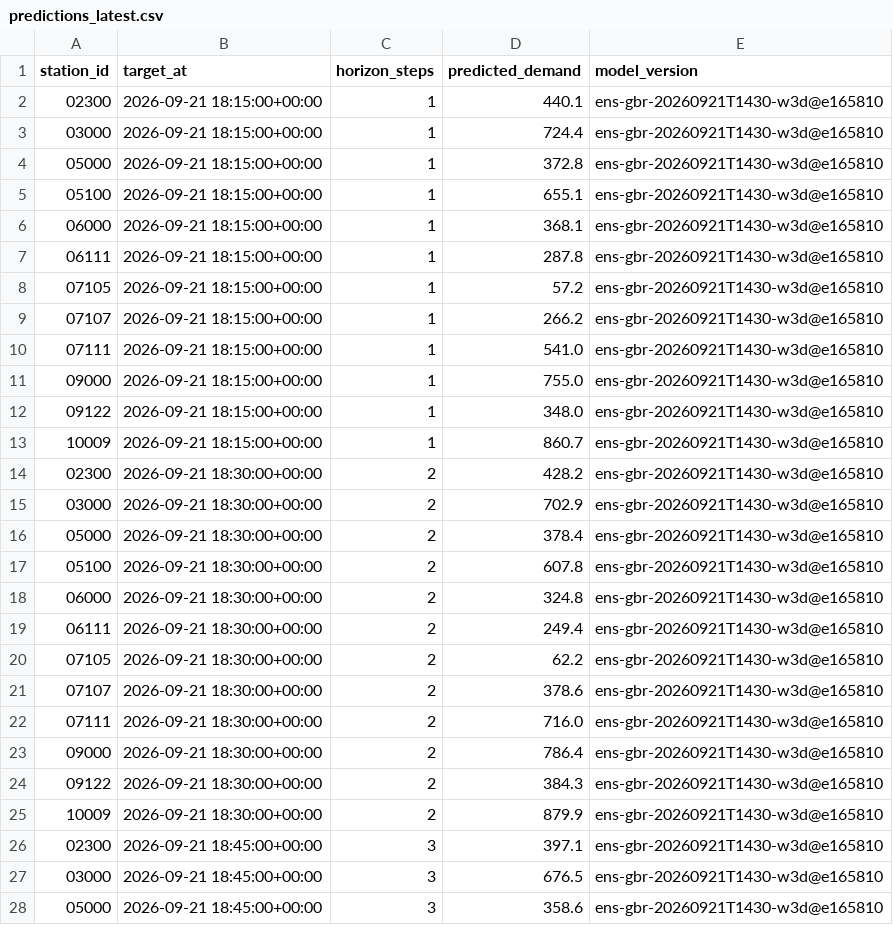
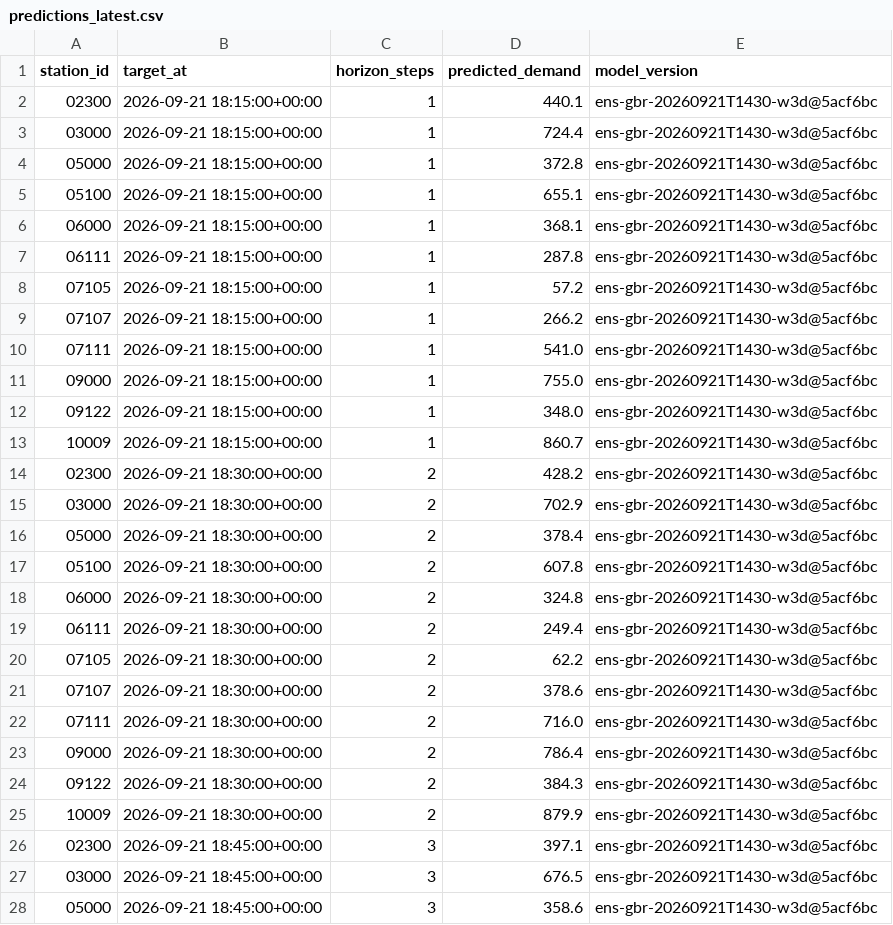
Before and after one commit to davidbrinez30/proyecto-visualizacion-2-mi-pulso-transmi, a CSV file: artifacts/predictions_latest.csv, drawn as a sheet; only a part is shown; the diff covers the shown part only.

```diff
--- a/artifacts/predictions_latest.csv
+++ b/artifacts/predictions_latest.csv
@@ -1,28 +1,28 @@
 station_id,target_at,horizon_steps,predicted_demand,model_version
-02300,2026-09-21 18:15:00+00:00,1,440.1,ens-gbr-20260921T1430-w3d@e165810
-03000,2026-09-21 18:15:00+00:00,1,724.4,ens-gbr-20260921T1430-w3d@e165810
-05000,2026-09-21 18:15:00+00:00,1,372.8,ens-gbr-20260921T1430-w3d@e165810
-05100,2026-09-21 18:15:00+00:00,1,655.1,ens-gbr-20260921T1430-w3d@e165810
-06000,2026-09-21 18:15:00+00:00,1,368.1,ens-gbr-20260921T1430-w3d@e165810
-06111,2026-09-21 18:15:00+00:00,1,287.8,ens-gbr-20260921T1430-w3d@e165810
-07105,2026-09-21 18:15:00+00:00,1,57.2,ens-gbr-20260921T1430-w3d@e165810
-07107,2026-09-21 18:15:00+00:00,1,266.2,ens-gbr-20260921T1430-w3d@e165810
-07111,2026-09-21 18:15:00+00:00,1,541.0,ens-gbr-20260921T1430-w3d@e165810
-09000,2026-09-21 18:15:00+00:00,1,755.0,ens-gbr-20260921T1430-w3d@e165810
-09122,2026-09-21 18:15:00+00:00,1,348.0,ens-gbr-20260921T1430-w3d@e165810
-10009,2026-09-21 18:15:00+00:00,1,860.7,ens-gbr-20260921T1430-w3d@e165810
-02300,2026-09-21 18:30:00+00:00,2,428.2,ens-gbr-20260921T1430-w3d@e165810
-03000,2026-09-21 18:30:00+00:00,2,702.9,ens-gbr-20260921T1430-w3d@e165810
-05000,2026-09-21 18:30:00+00:00,2,378.4,ens-gbr-20260921T1430-w3d@e165810
-05100,2026-09-21 18:30:00+00:00,2,607.8,ens-gbr-20260921T1430-w3d@e165810
-06000,2026-09-21 18:30:00+00:00,2,324.8,ens-gbr-20260921T1430-w3d@e165810
-06111,2026-09-21 18:30:00+00:00,2,249.4,ens-gbr-20260921T1430-w3d@e165810
-07105,2026-09-21 18:30:00+00:00,2,62.2,ens-gbr-20260921T1430-w3d@e165810
-07107,2026-09-21 18:30:00+00:00,2,378.6,ens-gbr-20260921T1430-w3d@e165810
-07111,2026-09-21 18:30:00+00:00,2,716.0,ens-gbr-20260921T1430-w3d@e165810
-09000,2026-09-21 18:30:00+00:00,2,786.4,ens-gbr-20260921T1430-w3d@e165810
-09122,2026-09-21 18:30:00+00:00,2,384.3,ens-gbr-20260921T1430-w3d@e165810
-10009,2026-09-21 18:30:00+00:00,2,879.9,ens-gbr-20260921T1430-w3d@e165810
-02300,2026-09-21 18:45:00+00:00,3,397.1,ens-gbr-20260921T1430-w3d@e165810
-03000,2026-09-21 18:45:00+00:00,3,676.5,ens-gbr-20260921T1430-w3d@e165810
-05000,2026-09-21 18:45:00+00:00,3,358.6,ens-gbr-20260921T1430-w3d@e165810
+02300,2026-09-21 18:15:00+00:00,1,440.1,ens-gbr-20260921T1430-w3d@5acf6bc
+03000,2026-09-21 18:15:00+00:00,1,724.4,ens-gbr-20260921T1430-w3d@5acf6bc
+05000,2026-09-21 18:15:00+00:00,1,372.8,ens-gbr-20260921T1430-w3d@5acf6bc
+05100,2026-09-21 18:15:00+00:00,1,655.1,ens-gbr-20260921T1430-w3d@5acf6bc
+06000,2026-09-21 18:15:00+00:00,1,368.1,ens-gbr-20260921T1430-w3d@5acf6bc
+06111,2026-09-21 18:15:00+00:00,1,287.8,ens-gbr-20260921T1430-w3d@5acf6bc
+07105,2026-09-21 18:15:00+00:00,1,57.2,ens-gbr-20260921T1430-w3d@5acf6bc
+07107,2026-09-21 18:15:00+00:00,1,266.2,ens-gbr-20260921T1430-w3d@5acf6bc
+07111,2026-09-21 18:15:00+00:00,1,541.0,ens-gbr-20260921T1430-w3d@5acf6bc
+09000,2026-09-21 18:15:00+00:00,1,755.0,ens-gbr-20260921T1430-w3d@5acf6bc
+09122,2026-09-21 18:15:00+00:00,1,348.0,ens-gbr-20260921T1430-w3d@5acf6bc
+10009,2026-09-21 18:15:00+00:00,1,860.7,ens-gbr-20260921T1430-w3d@5acf6bc
+02300,2026-09-21 18:30:00+00:00,2,428.2,ens-gbr-20260921T1430-w3d@5acf6bc
+03000,2026-09-21 18:30:00+00:00,2,702.9,ens-gbr-20260921T1430-w3d@5acf6bc
+05000,2026-09-21 18:30:00+00:00,2,378.4,ens-gbr-20260921T1430-w3d@5acf6bc
+05100,2026-09-21 18:30:00+00:00,2,607.8,ens-gbr-20260921T1430-w3d@5acf6bc
+06000,2026-09-21 18:30:00+00:00,2,324.8,ens-gbr-20260921T1430-w3d@5acf6bc
+06111,2026-09-21 18:30:00+00:00,2,249.4,ens-gbr-20260921T1430-w3d@5acf6bc
+07105,2026-09-21 18:30:00+00:00,2,62.2,ens-gbr-20260921T1430-w3d@5acf6bc
+07107,2026-09-21 18:30:00+00:00,2,378.6,ens-gbr-20260921T1430-w3d@5acf6bc
+07111,2026-09-21 18:30:00+00:00,2,716.0,ens-gbr-20260921T1430-w3d@5acf6bc
+09000,2026-09-21 18:30:00+00:00,2,786.4,ens-gbr-20260921T1430-w3d@5acf6bc
+09122,2026-09-21 18:30:00+00:00,2,384.3,ens-gbr-20260921T1430-w3d@5acf6bc
+10009,2026-09-21 18:30:00+00:00,2,879.9,ens-gbr-20260921T1430-w3d@5acf6bc
+02300,2026-09-21 18:45:00+00:00,3,397.1,ens-gbr-20260921T1430-w3d@5acf6bc
+03000,2026-09-21 18:45:00+00:00,3,676.5,ens-gbr-20260921T1430-w3d@5acf6bc
+05000,2026-09-21 18:45:00+00:00,3,358.6,ens-gbr-20260921T1430-w3d@5acf6bc
```
Also changed, not shown: 21 edited cells elsewhere in this file, 2 other files.
